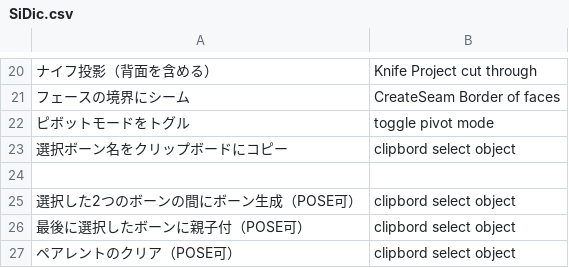
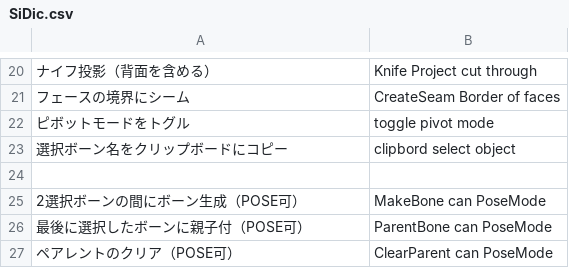
Before and after one commit to land-Y/SItoB, a CSV file: SiDic.csv, drawn as a sheet; only a part is shown, gaps mark what is left out.

Commit message:
BONE

```diff
--- a/SiDic.csv
+++ b/SiDic.csv
@@ -24,4 +24,4 @@
 
-"選択した2つのボーンの間にボーン生成（POSE可）","clipbord select object"
-"最後に選択したボーンに親子付（POSE可）","clipbord select object"
-"ペアレントのクリア（POSE可）","clipbord select object"
+"2選択ボーンの間にボーン生成（POSE可）","MakeBone can PoseMode"
+"最後に選択したボーンに親子付（POSE可）","ParentBone can PoseMode"
+"ペアレントのクリア（POSE可）","ClearParent can PoseMode"
```
Also changed, not shown: 5 other files.
